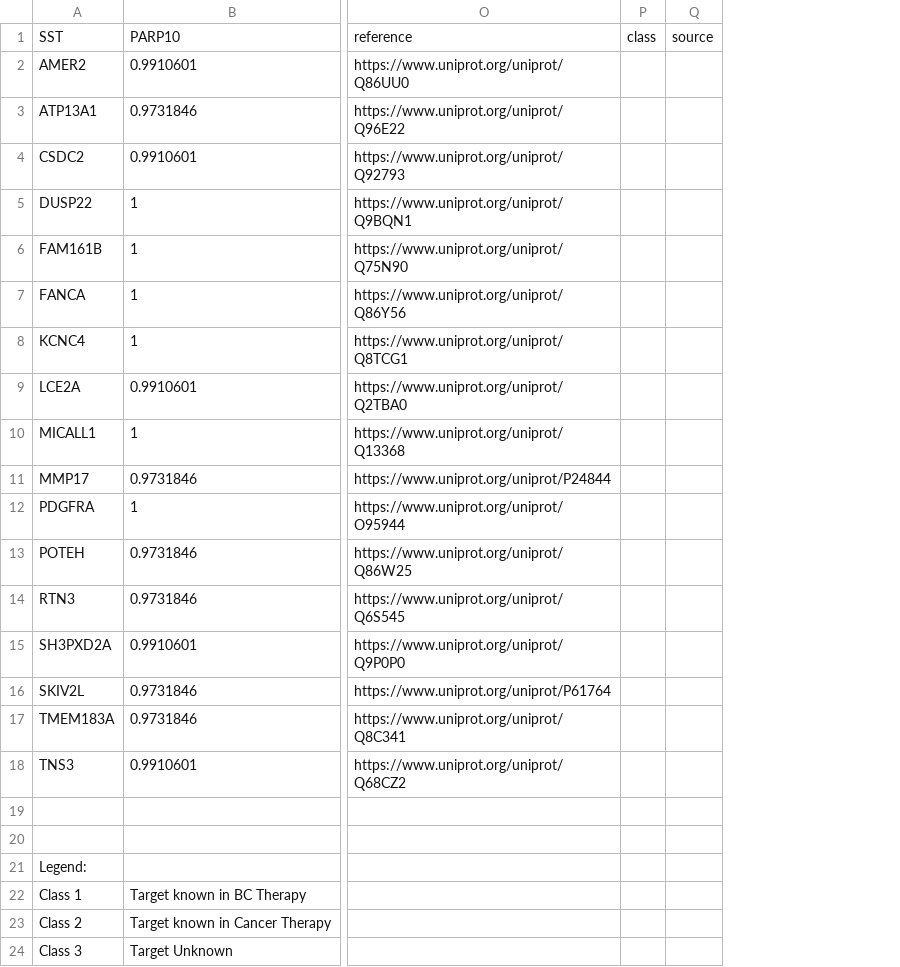
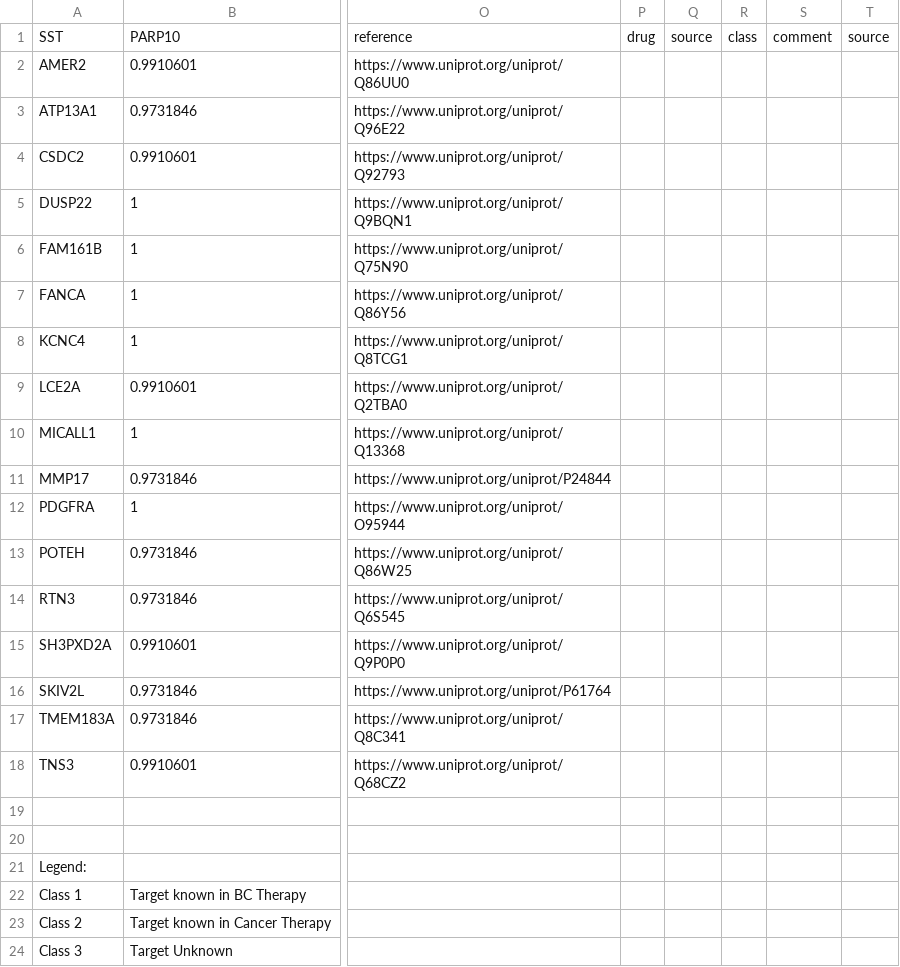
Before and after one commit to datascience-mobi/group-04-project-1-4, a CSV file: SSTs_funktion_and_therapy.csv, drawn as a sheet; only a part is shown, gaps mark what is left out; the diff names each change by its address in the sheet, - before the commit and + after, or states it on an @@ line.

Commit message:
Update SSTs_funktion_and_therapy.csv

```diff
--- a/SSTs_funktion_and_therapy.csv
+++ b/SSTs_funktion_and_therapy.csv
+column P, row 1: drug
+column Q, row 1: source
+column S, row 1: comment
```
